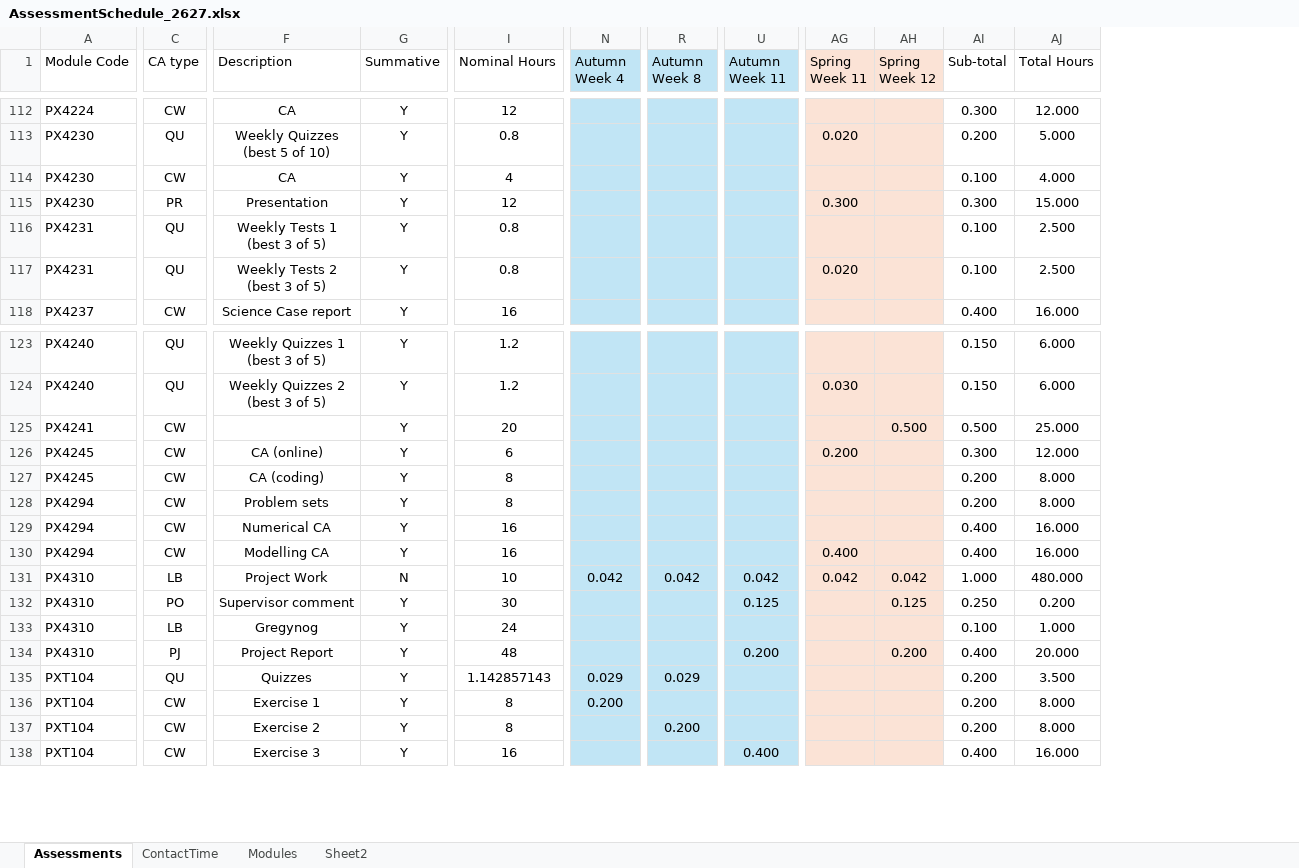
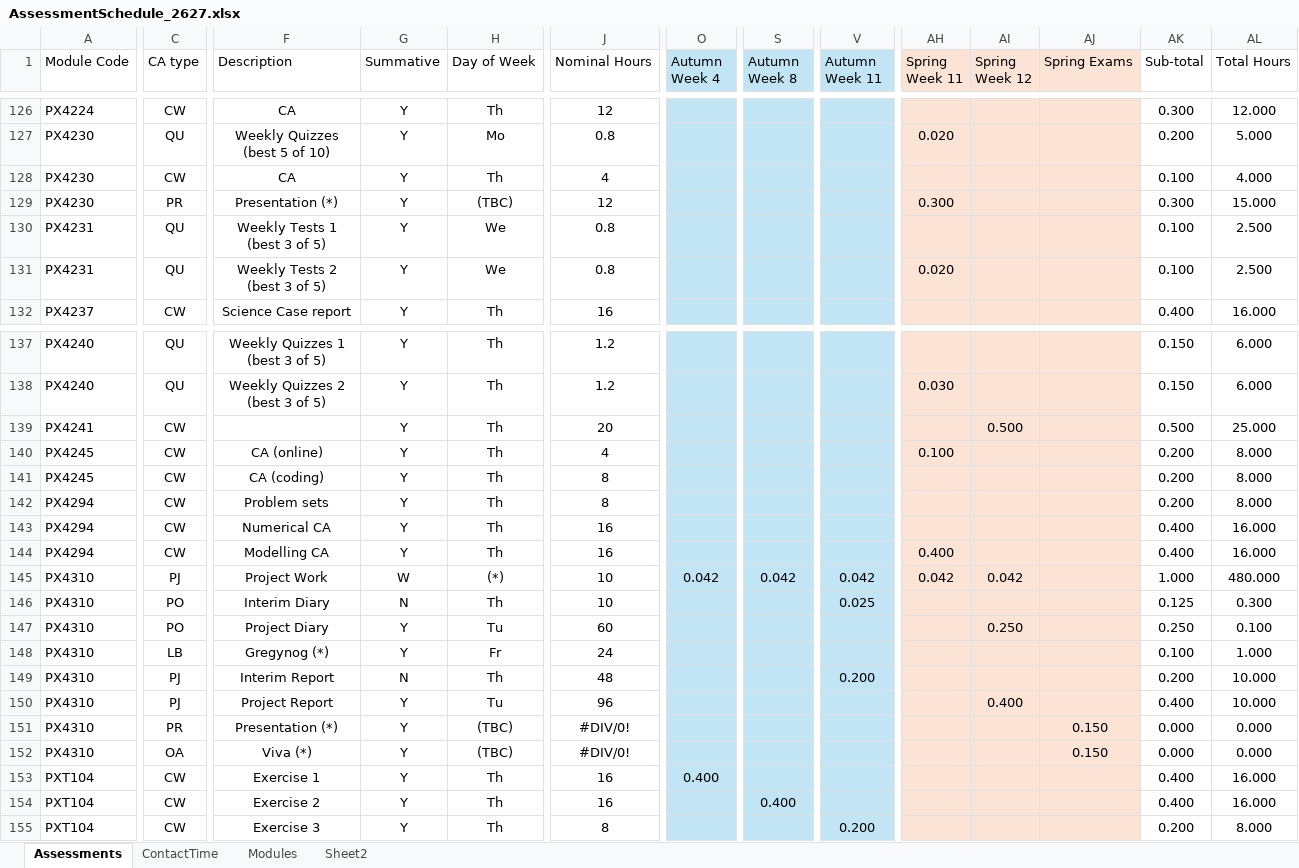
Before and after one commit to chrisnorth/workload-model, an Excel workbook: AssessmentSchedule_2627.xlsx, sheet Assessments, drawn as a sheet; only a part is shown, gaps mark what is left out; values as stored, in another font and other column widths than the file's, no borders; table styles not drawn; removed rows and columns are numbered as before the commit, all else as after; rows hold the shown columns only; the diff covers the shown part only; the diff names each change by its address in the sheet, - before the commit and + after, or states it on an @@ line.

```diff
--- a/AssessmentSchedule_2627.xlsx (sheet Assessments)
+++ b/AssessmentSchedule_2627.xlsx (sheet Assessments)
+column H (Day of Week), rows 126-132: Th | Mo | Th | (TBC) | We | We | Th; rows 137-145: Th | Th | Th | Th | Th | Th | Th | Th | (*); rows 147-148: Tu | Fr; row 150: Tu; rows 153-155: all Th
+column AJ (Spring Exams), empty
-F129 (Description): Presentation
+F129 (Description): Presentation (*)
-J140 (Nominal Hours): 6
+J140 (Nominal Hours): 4
-AH140 (Spring Week 11): 0.200
+AH140 (Spring Week 11): 0.100
-AK140 (Sub-total): 0.300
+AK140 (Sub-total): 0.200
-AL140 (Total Hours): 12.000
+AL140 (Total Hours): 8.000
-C145 (CA type): LB
+C145 (CA type): PJ
-G145 (Summative): N
+G145 (Summative): W
+row 146: PX4310 | PO | Interim Diary | N | Th | 10 |  |  | 0.025 |  |  |  | 0.125 | 0.300
-F147 (Description): Supervisor comment
+F147 (Description): Project Diary
-J147 (Nominal Hours): 30
+J147 (Nominal Hours): 60
-V147 (Autumn Week 11): 0.125
+V147 (Autumn Week 11): (empty)
-AI147 (Spring Week 12): 0.125
+AI147 (Spring Week 12): 0.250
-AL147 (Total Hours): 0.200
+AL147 (Total Hours): 0.100
-F148 (Description): Gregynog
+F148 (Description): Gregynog (*)
+row 149: PX4310 | PJ | Interim Report | N | Th | 48 |  |  | 0.200 |  |  |  | 0.200 | 10.000
-J150 (Nominal Hours): 48
+J150 (Nominal Hours): 96
-V150 (Autumn Week 11): 0.200
+V150 (Autumn Week 11): (empty)
-AI150 (Spring Week 12): 0.200
+AI150 (Spring Week 12): 0.400
-AL150 (Total Hours): 20.000
+AL150 (Total Hours): 10.000
-row 135: PXT104 | QU | Quizzes | Y | 1.142857143 | 0.029 | 0.029 |  |  |  | 0.200 | 3.500
+row 151: PX4310 | PR | Presentation (*) | Y | (TBC) | #DIV/0! |  |  |  |  |  | 0.150 | 0.000 | 0.000
+row 152: PX4310 | OA | Viva (*) | Y | (TBC) | #DIV/0! |  |  |  |  |  | 0.150 | 0.000 | 0.000
-J153:J154 (Nominal Hours): 8
+J153:J154 (Nominal Hours): 16
-O153 (Autumn Week 4): 0.200
+O153 (Autumn Week 4): 0.400
-AK153:AK154 (Sub-total): 0.200
+AK153:AK154 (Sub-total): 0.400
-AL153:AL154 (Total Hours): 8.000
+AL153:AL154 (Total Hours): 16.000
-S154 (Autumn Week 8): 0.200
+S154 (Autumn Week 8): 0.400
-J155 (Nominal Hours): 16
+J155 (Nominal Hours): 8
-V155 (Autumn Week 11): 0.400
+V155 (Autumn Week 11): 0.200
-AK155 (Sub-total): 0.400
+AK155 (Sub-total): 0.200
-AL155 (Total Hours): 16.000
+AL155 (Total Hours): 8.000
```
Also changed, not shown: 30 added rows, 4 removed rows and 350 edited cells elsewhere in this sheet, sheet Sheet2, sheet Modules, formulas that keep their value.
